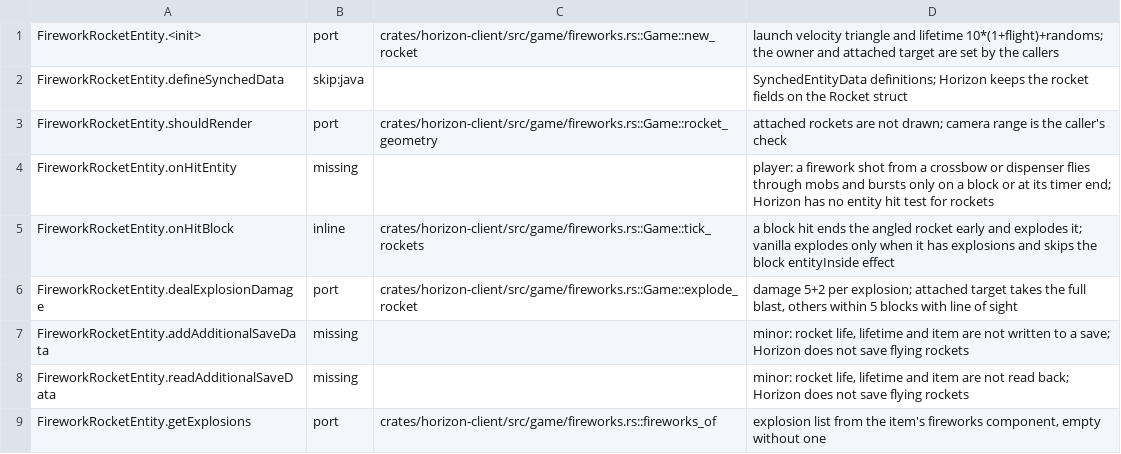
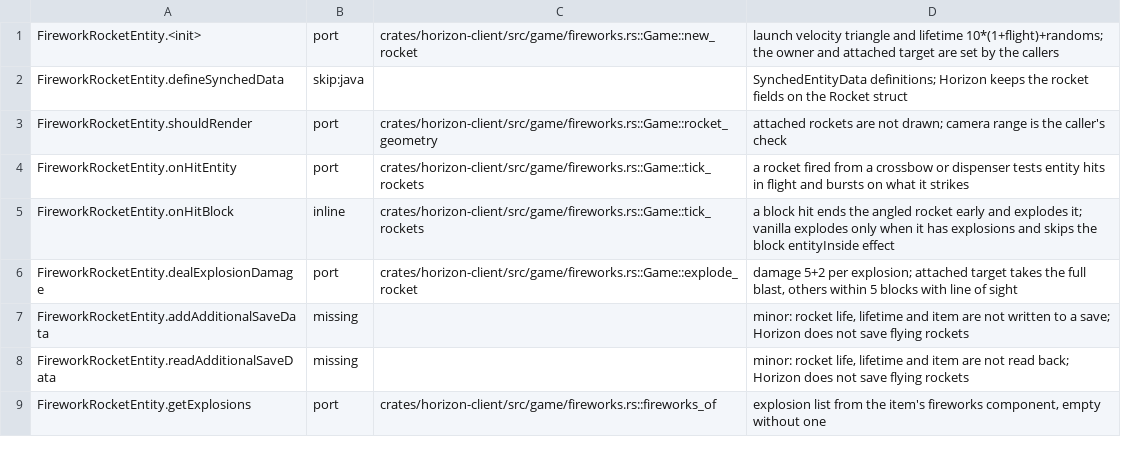
Before and after one commit to 1038april/horizon, a TSV file: tools/port_map/game2-006.tsv, drawn as a sheet; only a part is shown.

```diff
--- a/tools/port_map/game2-006.tsv
+++ b/tools/port_map/game2-006.tsv
@@ -3,3 +3,3 @@ FireworkRocketEntity.defineSynchedData	skip:java		SynchedEntityData definitions;
 FireworkRocketEntity.shouldRender	port	crates/horizon-client/src/game/fireworks.rs::Game::rocket_geometry	attached rockets are not drawn; camera range is the caller's check
-FireworkRocketEntity.onHitEntity	missing		player: a firework shot from a crossbow or dispenser flies through mobs and bursts only on a block or at its timer end; Horizon has no entity hit test for rockets
+FireworkRocketEntity.onHitEntity	port	crates/horizon-client/src/game/fireworks.rs::Game::tick_rockets	a rocket fired from a crossbow or dispenser tests entity hits in flight and bursts on what it strikes
 FireworkRocketEntity.onHitBlock	inline	crates/horizon-client/src/game/fireworks.rs::Game::tick_rockets	a block hit ends the angled rocket early and explodes it; vanilla explodes only when it has explosions and skips the block entityInside effect
```
Also changed, not shown: tools/port_map/game-006.tsv.
